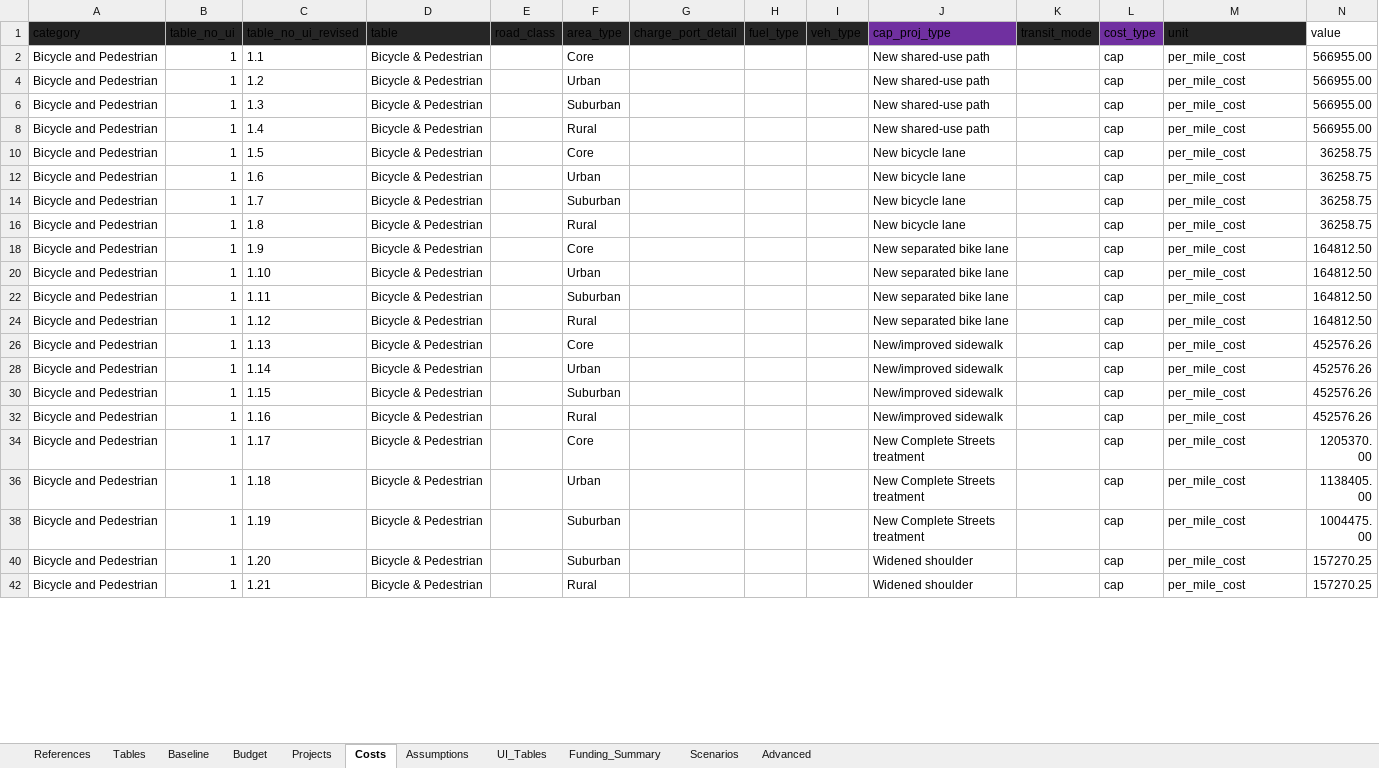
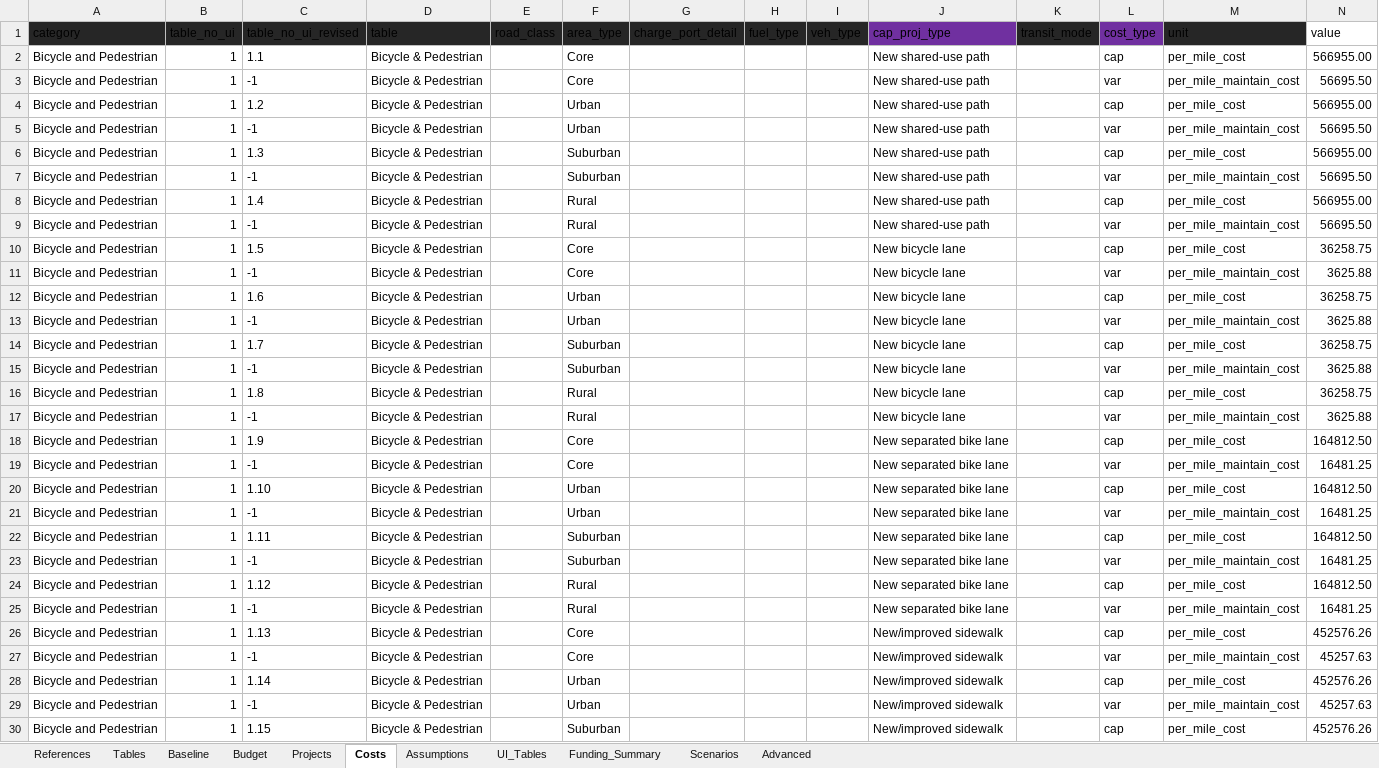
Before and after one commit to camsys/TEACART, an Excel workbook: data/2.User_Inputs.xlsx, sheet Costs, drawn as a sheet; only a part is shown; the shorter side is filled out with more unchanged rows; values as stored, in another font and other column widths than the file's, no borders; table styles not drawn; the diff covers the shown part only; the diff names each change by its address in the sheet, - before the commit and + after, or states it on an @@ line.

```diff
--- a/data/2.User_Inputs.xlsx (sheet Costs)
+++ b/data/2.User_Inputs.xlsx (sheet Costs)
@@ row 3 unhidden: Bicycle and Pedestrian | 1 | -1 | Bicycle & Pedestrian |  | Core |  |  |  | New shared-use path |  | var | per_mile_maintain_cost | 56695.50 @@
@@ row 5 unhidden: Bicycle and Pedestrian | 1 | -1 | Bicycle & Pedestrian |  | Urban |  |  |  | New shared-use path |  | var | per_mile_maintain_cost | 56695.50 @@
@@ row 7 unhidden: Bicycle and Pedestrian | 1 | -1 | Bicycle & Pedestrian |  | Suburban |  |  |  | New shared-use path |  | var | per_mile_maintain_cost | 56695.50 @@
@@ row 9 unhidden: Bicycle and Pedestrian | 1 | -1 | Bicycle & Pedestrian |  | Rural |  |  |  | New shared-use path |  | var | per_mile_maintain_cost | 56695.50 @@
@@ row 11 unhidden: Bicycle and Pedestrian | 1 | -1 | Bicycle & Pedestrian |  | Core |  |  |  | New bicycle lane |  | var | per_mile_maintain_cost | 3625.88 @@
@@ row 13 unhidden: Bicycle and Pedestrian | 1 | -1 | Bicycle & Pedestrian |  | Urban |  |  |  | New bicycle lane |  | var | per_mile_maintain_cost | 3625.88 @@
@@ row 15 unhidden: Bicycle and Pedestrian | 1 | -1 | Bicycle & Pedestrian |  | Suburban |  |  |  | New bicycle lane |  | var | per_mile_maintain_cost | 3625.88 @@
@@ row 17 unhidden: Bicycle and Pedestrian | 1 | -1 | Bicycle & Pedestrian |  | Rural |  |  |  | New bicycle lane |  | var | per_mile_maintain_cost | 3625.88 @@
@@ row 19 unhidden: Bicycle and Pedestrian | 1 | -1 | Bicycle & Pedestrian |  | Core |  |  |  | New separated bike lane |  | var | per_mile_maintain_cost | 16481.25 @@
@@ row 21 unhidden: Bicycle and Pedestrian | 1 | -1 | Bicycle & Pedestrian |  | Urban |  |  |  | New separated bike lane |  | var | per_mile_maintain_cost | 16481.25 @@
@@ row 23 unhidden: Bicycle and Pedestrian | 1 | -1 | Bicycle & Pedestrian |  | Suburban |  |  |  | New separated bike lane |  | var | per_mile_maintain_cost | 16481.25 @@
@@ row 25 unhidden: Bicycle and Pedestrian | 1 | -1 | Bicycle & Pedestrian |  | Rural |  |  |  | New separated bike lane |  | var | per_mile_maintain_cost | 16481.25 @@
@@ row 27 unhidden: Bicycle and Pedestrian | 1 | -1 | Bicycle & Pedestrian |  | Core |  |  |  | New/improved sidewalk |  | var | per_mile_maintain_cost | 45257.63 @@
@@ row 29 unhidden: Bicycle and Pedestrian | 1 | -1 | Bicycle & Pedestrian |  | Urban |  |  |  | New/improved sidewalk |  | var | per_mile_maintain_cost | 45257.63 @@
```
Also changed, not shown: 107 hidden or unhidden rows elsewhere in this sheet, sheet Projects, sheet References, 4 other files.
